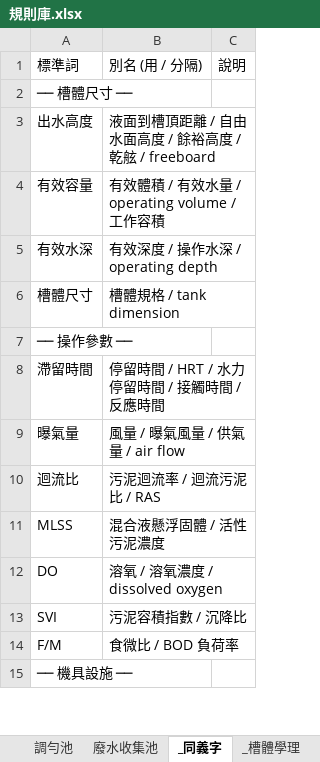
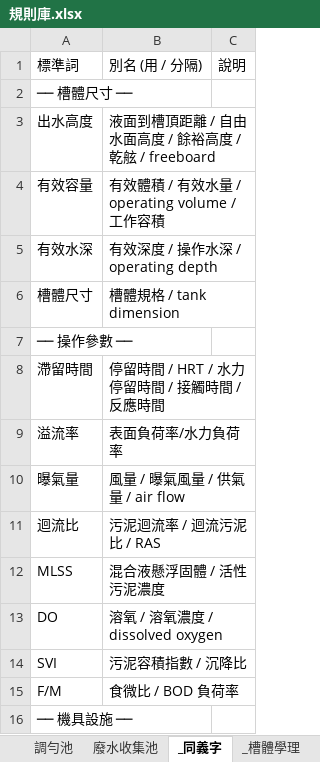
Before and after one commit to jetenv02-lab/water-pollution-review, an Excel workbook: 規則庫.xlsx, sheet _同義字, drawn as a sheet; only a part is shown; values as stored, in another font and other column widths than the file's, no borders; charts and pictures not drawn; the diff names each change by its address in the sheet, - before the commit and + after, or states it on an @@ line.

```diff
--- a/規則庫.xlsx (sheet _同義字)
+++ b/規則庫.xlsx (sheet _同義字)
+row 9: 溢流率 | 表面負荷率/水力負荷率
```
Also changed, not shown: sheet _審查紀錄, sheet (文件類), sheet 慢混池, sheet 脫水機, sheet _槽體學理, sheet 放流池, 3 more sheets, charts or pictures.
